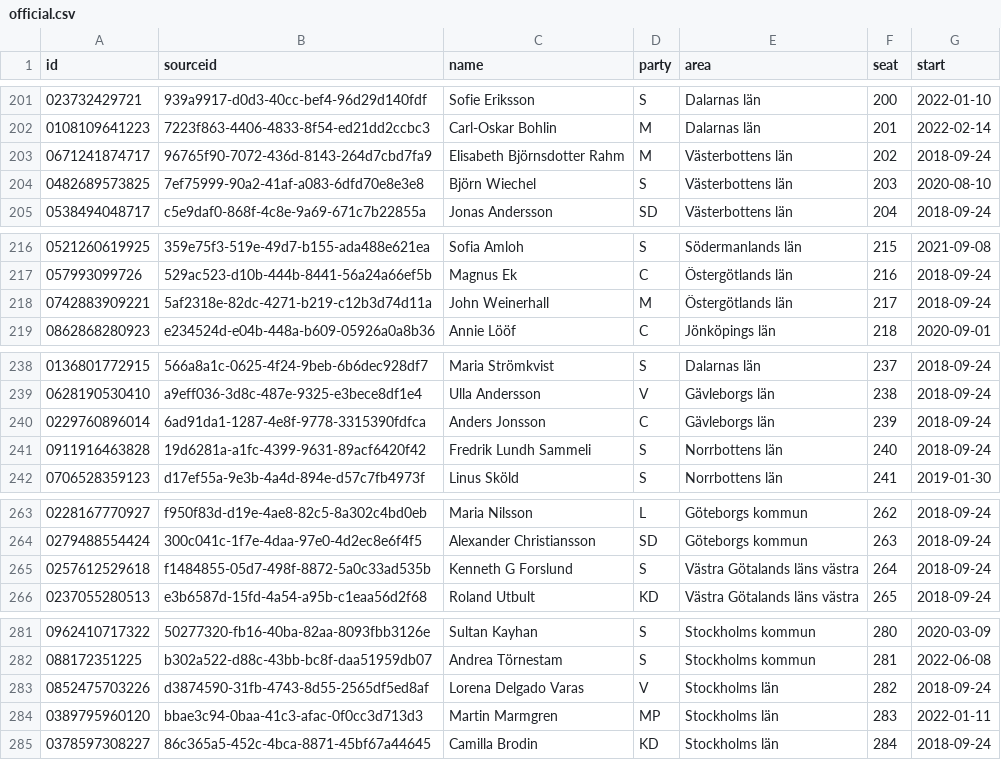
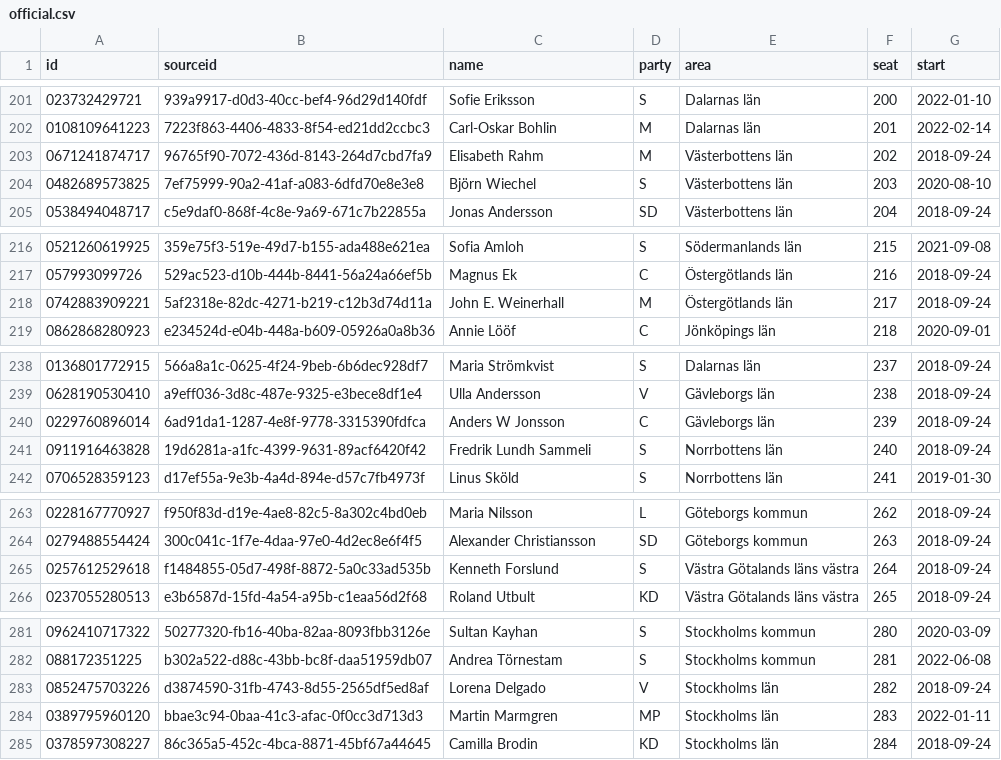
Before and after one commit to every-politician-scrapers/sweden-riksdag-api-current, a CSV file: data/official.csv, drawn as a sheet; only a part is shown, gaps mark what is left out; the diff covers the shown part only.

```diff
--- a/data/official.csv
+++ b/data/official.csv
@@ -202,3 +202,3 @@ id,sourceid,name,party,area,seat,start
 0108109641223,7223f863-4406-4833-8f54-ed21dd2ccbc3,Carl-Oskar Bohlin,M,Dalarnas län,201,2022-02-14
-0671241874717,96765f90-7072-436d-8143-264d7cbd7fa9,Elisabeth Björnsdotter Rahm,M,Västerbottens län,202,2018-09-24
+0671241874717,96765f90-7072-436d-8143-264d7cbd7fa9,Elisabeth Rahm,M,Västerbottens län,202,2018-09-24
 0482689573825,7ef75999-90a2-41af-a083-6dfd70e8e3e8,Björn Wiechel,S,Västerbottens län,203,2020-08-10
@@ -217,3 +217,3 @@ id,sourceid,name,party,area,seat,start
 057993099726,529ac523-d10b-444b-8441-56a24a66ef5b,Magnus Ek,C,Östergötlands län,216,2018-09-24
-0742883909221,5af2318e-82dc-4271-b219-c12b3d74d11a,John Weinerhall,M,Östergötlands län,217,2018-09-24
+0742883909221,5af2318e-82dc-4271-b219-c12b3d74d11a,John E. Weinerhall,M,Östergötlands län,217,2018-09-24
 0862868280923,e234524d-e04b-448a-b609-05926a0a8b36,Annie Lööf,C,Jönköpings län,218,2020-09-01
@@ -239,3 +239,3 @@ id,sourceid,name,party,area,seat,start
 0628190530410,a9eff036-3d8c-487e-9325-e3bece8df1e4,Ulla Andersson,V,Gävleborgs län,238,2018-09-24
-0229760896014,6ad91da1-1287-4e8f-9778-3315390fdfca,Anders Jonsson,C,Gävleborgs län,239,2018-09-24
+0229760896014,6ad91da1-1287-4e8f-9778-3315390fdfca,Anders W Jonsson,C,Gävleborgs län,239,2018-09-24
 0911916463828,19d6281a-a1fc-4399-9631-89acf6420f42,Fredrik Lundh Sammeli,S,Norrbottens län,240,2018-09-24
@@ -264,3 +264,3 @@ id,sourceid,name,party,area,seat,start
 0279488554424,300c041c-1f7e-4daa-97e0-4d2ec8e6f4f5,Alexander Christiansson,SD,Göteborgs kommun,263,2018-09-24
-0257612529618,f1484855-05d7-498f-8872-5a0c33ad535b,Kenneth G Forslund,S,Västra Götalands läns västra,264,2018-09-24
+0257612529618,f1484855-05d7-498f-8872-5a0c33ad535b,Kenneth Forslund,S,Västra Götalands läns västra,264,2018-09-24
 0237055280513,e3b6587d-15fd-4a54-a95b-c1eaa56d2f68,Roland Utbult,KD,Västra Götalands läns västra,265,2018-09-24
@@ -282,3 +282,3 @@ id,sourceid,name,party,area,seat,start
 088172351225,b302a522-d88c-43bb-bc8f-daa51959db07,Andrea Törnestam,S,Stockholms kommun,281,2022-06-08
-0852475703226,d3874590-31fb-4743-8d55-2565df5ed8af,Lorena Delgado Varas,V,Stockholms län,282,2018-09-24
+0852475703226,d3874590-31fb-4743-8d55-2565df5ed8af,Lorena Delgado,V,Stockholms län,282,2018-09-24
 0389795960120,bbae3c94-0baa-41c3-afac-0f0cc3d713d3,Martin Marmgren,MP,Stockholms län,283,2022-01-11
```
Also changed, not shown: 8 edited cells elsewhere in this file, data/diff.csv, data/wikidata.csv.
